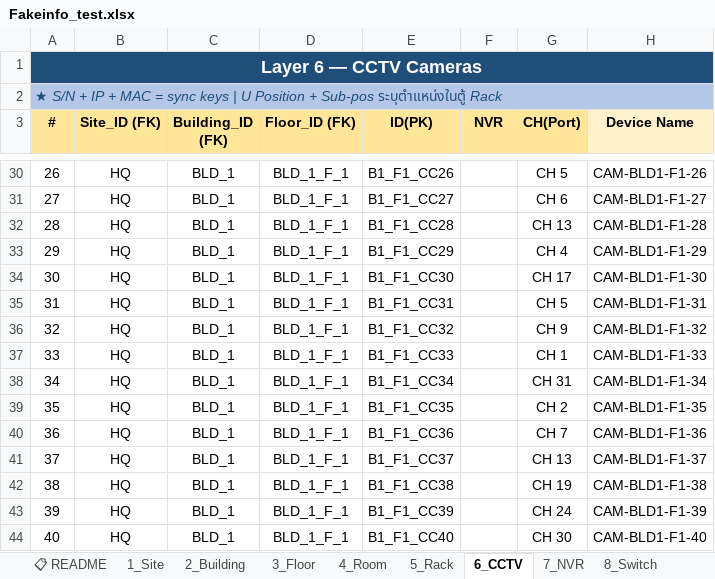
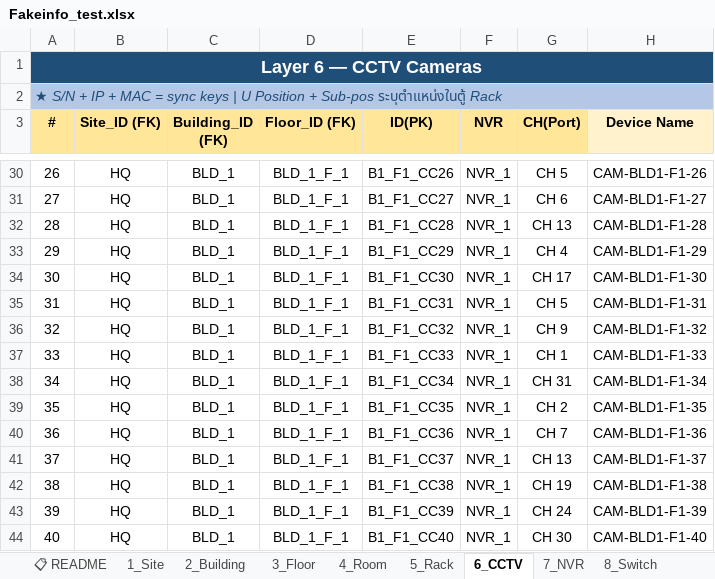
Before and after one commit to runsyu37-code/network-intel-assistant, an Excel workbook: templates/Fakeinfo_test.xlsx, sheet 6_CCTV, drawn as a sheet; only a part is shown, gaps mark what is left out; values as stored, in another font and other column widths than the file's, no borders; the diff covers the shown part only; the diff names each change by its address in the sheet, - before the commit and + after, or states it on an @@ line.

```diff
--- a/templates/Fakeinfo_test.xlsx (sheet 6_CCTV)
+++ b/templates/Fakeinfo_test.xlsx (sheet 6_CCTV)
-F30:F44 (NVR): (empty)
+F30:F44 (NVR): NVR_1
```
Also changed, not shown: 25 edited cells elsewhere in this sheet, sheet 7_NVR, templates/template_v4_empty.xlsx, 6 other files.
